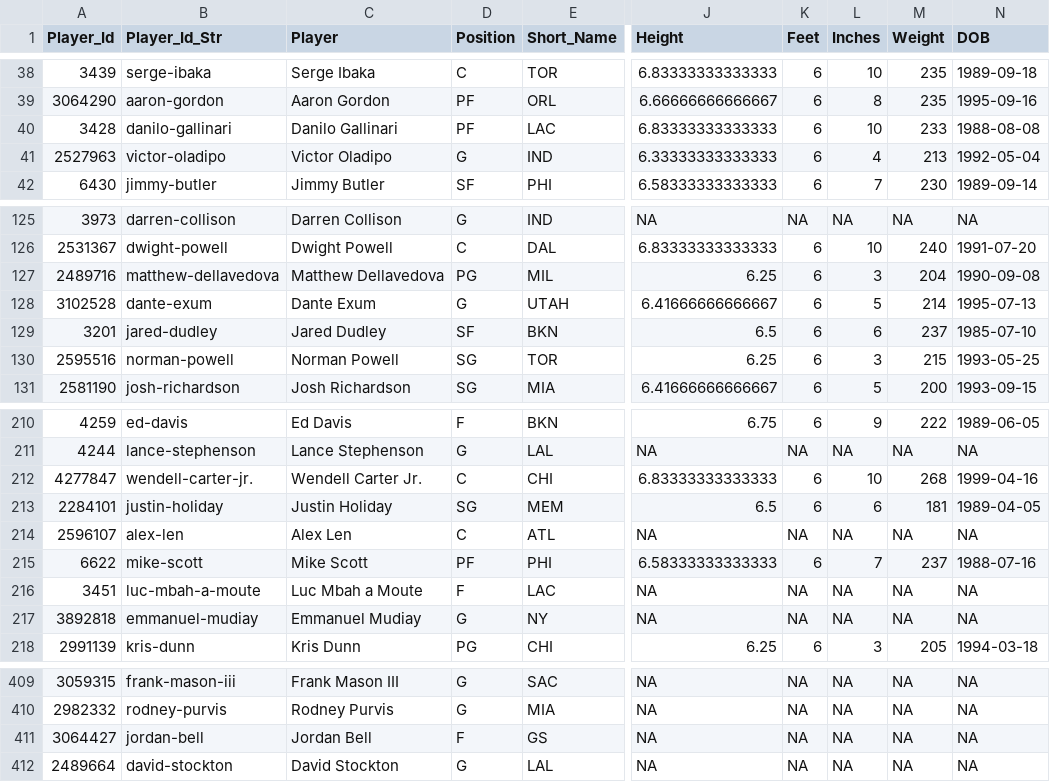
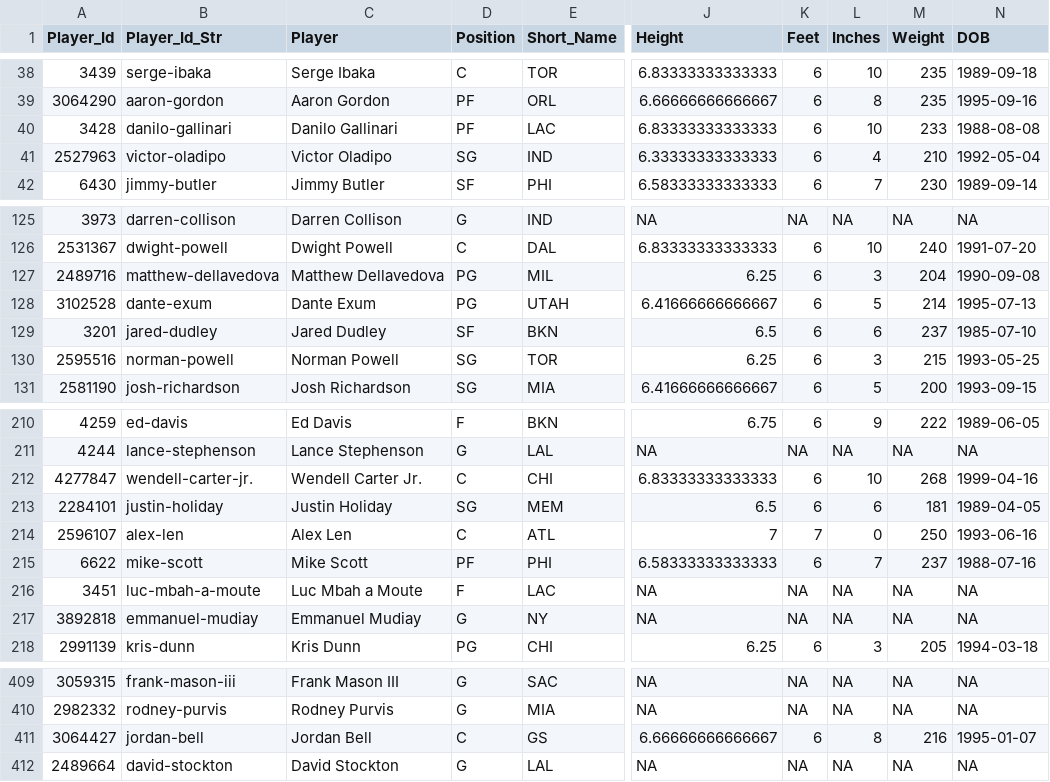
Before and after one commit to MattC137/Open_Data, a CSV file: Data/Sports/NBA/NBA_2019_Players.csv, drawn as a sheet; only a part is shown, gaps mark what is left out; the diff names each change by its address in the sheet, - before the commit and + after, or states it on an @@ line.

```diff
--- a/Data/Sports/NBA/NBA_2019_Players.csv
+++ b/Data/Sports/NBA/NBA_2019_Players.csv
-D41 (Position): G
+D41 (Position): SG
-M41 (Weight): 213
+M41 (Weight): 210
-D128 (Position): G
+D128 (Position): PG
-J214 (Height): NA
+J214 (Height): 7
-K214 (Feet): NA
+K214 (Feet): 7
-L214 (Inches): NA
+L214 (Inches): 0
-M214 (Weight): NA
+M214 (Weight): 250
-N214 (DOB): NA
+N214 (DOB): 1993-06-16
-D411 (Position): F
+D411 (Position): C
-J411 (Height): NA
+J411 (Height): 6.66666666666667
-K411 (Feet): NA
+K411 (Feet): 6
-L411 (Inches): NA
+L411 (Inches): 8
-M411 (Weight): NA
+M411 (Weight): 216
-N411 (DOB): NA
+N411 (DOB): 1995-01-07
```
Also changed, not shown: 1 other file.
